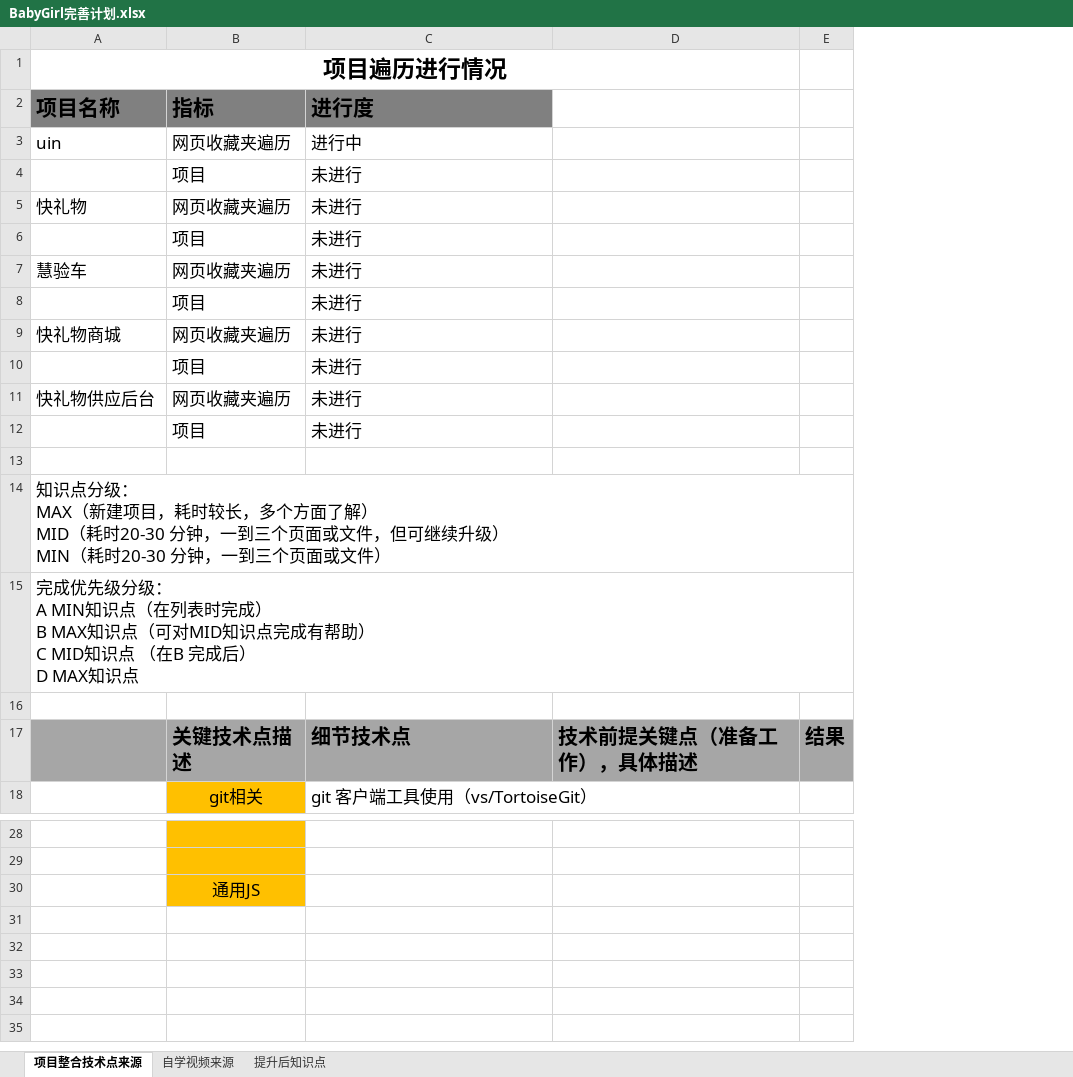
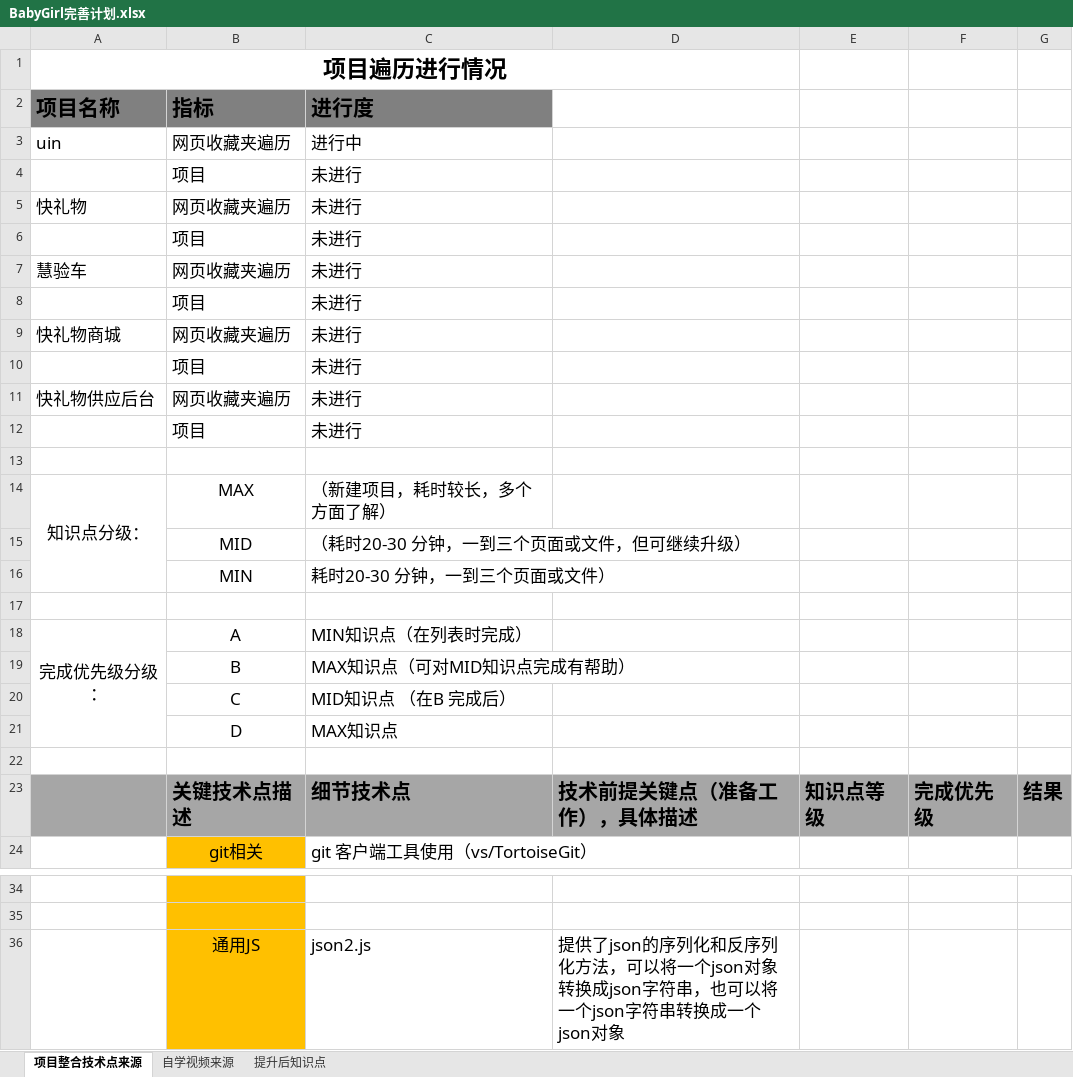
Before and after one commit to caolingyi/BabyGirl, an Excel workbook: doc/BabyGirl完善计划.xlsx, sheet 项目整合技术点来源, drawn as a sheet; only a part is shown, gaps mark what is left out; values as stored, in another font and other column widths than the file's, no borders; removed rows and columns are numbered as before the commit, all else as after; ↵ is a line break in a cell; the diff names each change by its address in the sheet, - before the commit and + after, or states it on an @@ line.

Commit message:
FIX

```diff
--- a/doc/BabyGirl完善计划.xlsx (sheet 项目整合技术点来源)
+++ b/doc/BabyGirl完善计划.xlsx (sheet 项目整合技术点来源)
+column E, row 23: 知识点等级
+column F, row 23: 完成优先级
-row 14: 知识点分级： ↵ MAX（新建项目，耗时较长，多个方面了解） ↵ MID（耗时20-30 分钟，一到三个页面或文件，但可继续升级） ↵ MIN（耗时20-30 分钟，一到三个页面或文件）
+row 14: 知识点分级： | MAX | （新建项目，耗时较长，多个方面了解）
+row 15:  | MID | （耗时20-30 分钟，一到三个页面或文件，但可继续升级）
+row 16:  | MIN | 耗时20-30 分钟，一到三个页面或文件）
-A17 (项目名称): 完成优先级分级： ↵ A MIN知识点（在列表时完成） ↵ B MAX知识点（可对MID知识点完成有帮助） ↵ C MID知识点 （在B 完成后） ↵ D MAX知识点
+A17 (项目名称): (empty)
-A15:E15 merged
+row 18: 完成优先级分级： | A | MIN知识点（在列表时完成）
+row 19:  | B | MAX知识点（可对MID知识点完成有帮助）
+row 20:  | C | MID知识点 （在B 完成后）
+row 21:  | D | MAX知识点
-row 30:  | 通用JS
+row 36:  | 通用JS | json2.js | 提供了json的序列化和反序列化方法，可以将一个json对象转换成json字符串，也可以将一个json字符串转换成一个json对象
```
